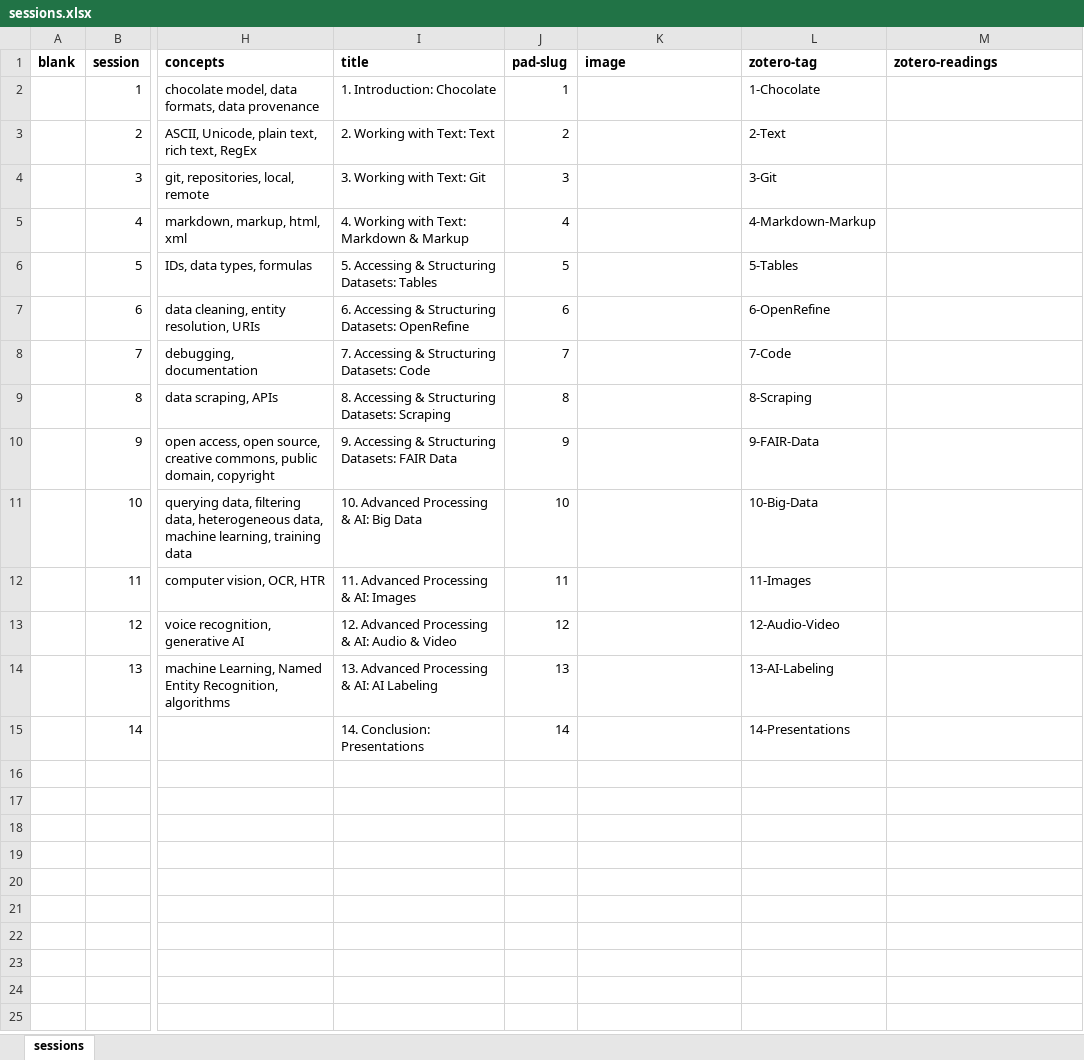
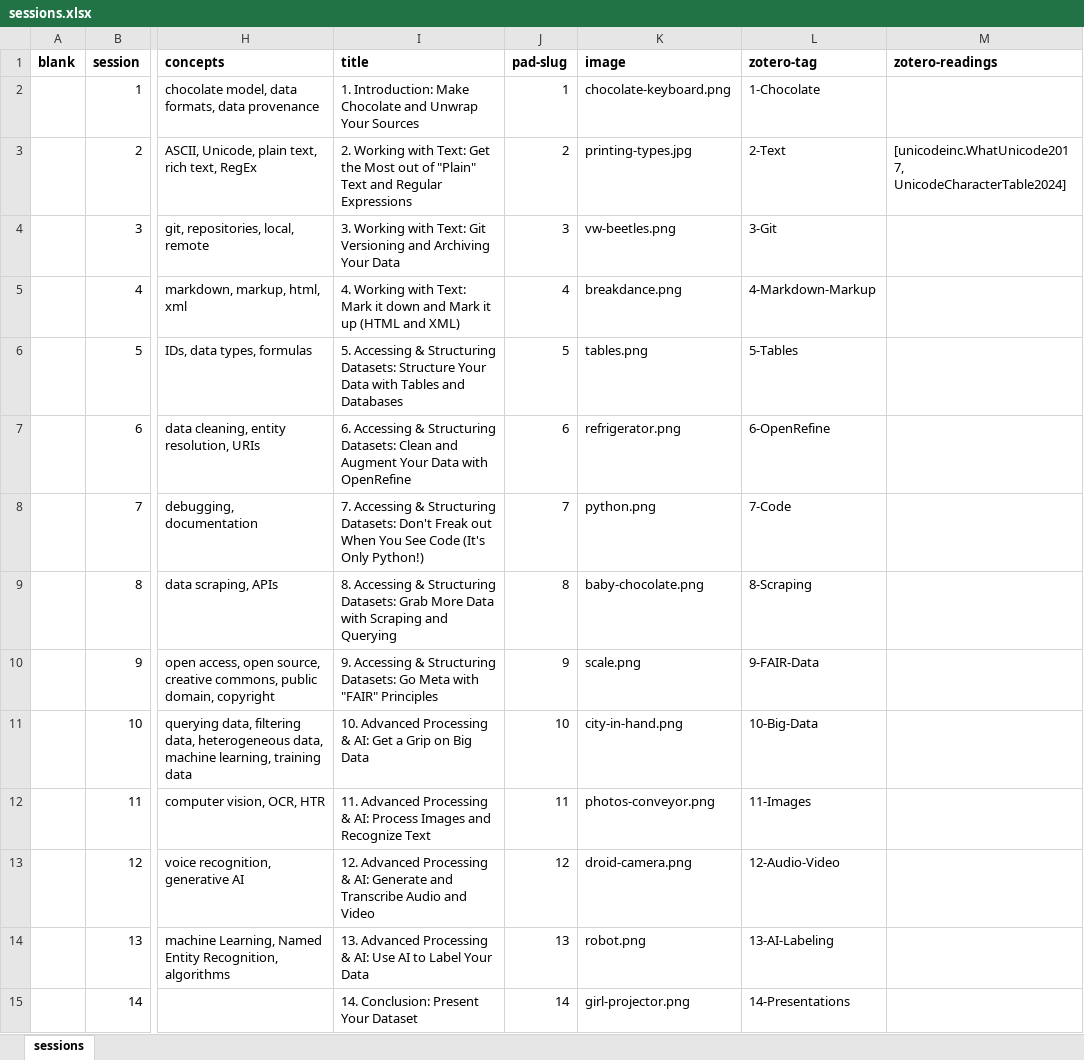
Before and after one commit to jirelations/Millennial, an Excel workbook: _data/sessions.xlsx, sheet sessions, drawn as a sheet; only a part is shown, gaps mark what is left out; values as stored, in another font and other column widths than the file's, no borders; the diff names each change by its address in the sheet, - before the commit and + after, or states it on an @@ line.

Commit message:
Added overview photos & session info

```diff
--- a/_data/sessions.xlsx (sheet sessions)
+++ b/_data/sessions.xlsx (sheet sessions)
-I2 (title): 1. Introduction: Chocolate
+I2 (title): 1. Introduction: Make Chocolate and Unwrap Your Sources
-K2 (image): (empty)
+K2 (image): chocolate-keyboard.png
-I3 (title): …with Text: Text
+I3 (title): …with Text: Get the Most out of "Plain" Text and Regular Expressions
-K3 (image): (empty)
+K3 (image): printing-types.jpg
-M3 (zotero-readings): (empty)
+M3 (zotero-readings): [unicodeinc.WhatUnicode2017, UnicodeCharacterTable2024]
-I4 (title): 3. Working with Text: Git
+I4 (title): 3. Working with Text: Git Versioning and Archiving Your Data
-K4 (image): (empty)
+K4 (image): vw-beetles.png
-I5 (title): …with Text: Markdown & Markup
+I5 (title): …with Text: Mark it down and Mark it up (HTML and XML)
-K5 (image): (empty)
+K5 (image): breakdance.png
-I6 (title): …Structuring Datasets: Tables
+I6 (title): …Structuring Datasets: Structure Your Data with Tables and Databases
-K6 (image): (empty)
+K6 (image): tables.png
-I7 (title): …Structuring Datasets: OpenRefine
+I7 (title): …Structuring Datasets: Clean and Augment Your Data with OpenRefine
-K7 (image): (empty)
+K7 (image): refrigerator.png
-I8 (title): …Structuring Datasets: Code
+I8 (title): …Structuring Datasets: Don't Freak out When You See Code (It's Only Python!)
-K8 (image): (empty)
+K8 (image): python.png
-I9 (title): …Structuring Datasets: Scraping
+I9 (title): …Structuring Datasets: Grab More Data with Scraping and Querying
-K9 (image): (empty)
+K9 (image): baby-chocolate.png
-I10 (title): …Structuring Datasets: FAIR Data
+I10 (title): …Structuring Datasets: Go Meta with "FAIR" Principles
-K10 (image): (empty)
+K10 (image): scale.png
-I11 (title): 10. Advanced Processing & AI: Big Data
+I11 (title): 10. Advanced Processing & AI: Get a Grip on Big Data
-K11 (image): (empty)
+K11 (image): city-in-hand.png
-I12 (title): …& AI: Images
+I12 (title): …& AI: Process Images and Recognize Text
-K12 (image): (empty)
+K12 (image): photos-conveyor.png
-I13 (title): …& AI: Audio & Video
+I13 (title): …& AI: Generate and Transcribe Audio and Video
-K13 (image): (empty)
+K13 (image): droid-camera.png
-I14 (title): …& AI: AI Labeling
+I14 (title): …& AI: Use AI to Label Your Data
-K14 (image): (empty)
+K14 (image): robot.png
-I15 (title): 14. Conclusion: Presentations
+I15 (title): 14. Conclusion: Present Your Dataset
-K15 (image): (empty)
+K15 (image): girl-projector.png
```
Also changed, not shown: 53 other files.
